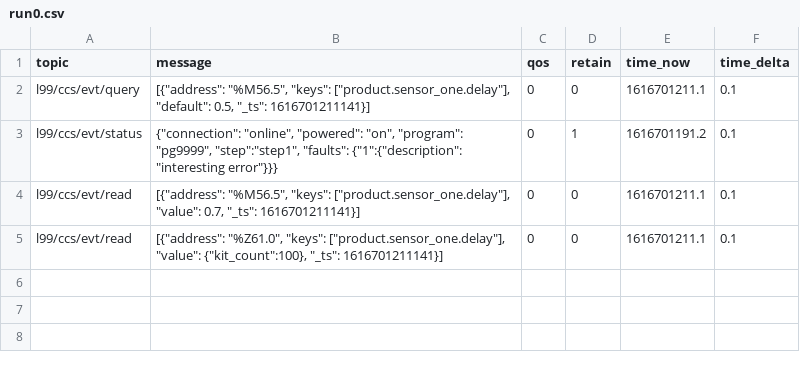
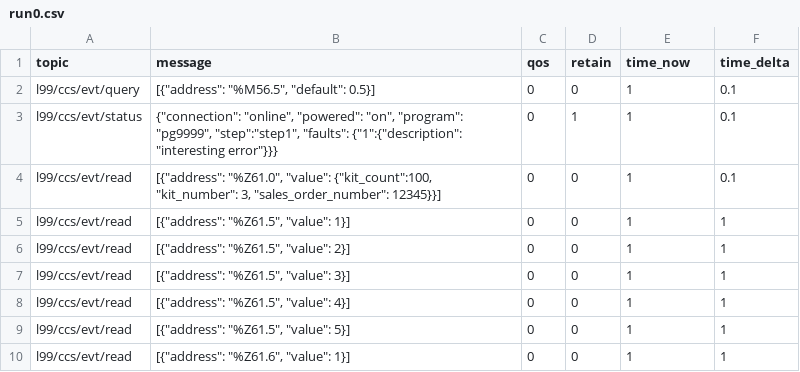
Before and after one commit to Ladder99/ladder99, a CSV file: modules/process/kitting-line/recordings/run0.csv, drawn as a sheet.

```diff
--- a/modules/process/kitting-line/recordings/run0.csv
+++ b/modules/process/kitting-line/recordings/run0.csv
@@ -1,5 +1,10 @@
 topic,message,qos,retain,time_now,time_delta
-l99/ccs/evt/query,"[{""address"": ""%M56.5"", ""keys"": [""product.sensor_one.delay""], ""default"": 0.5, ""_ts"": 1616701211141}]",0,0,1616701211.1,0.1
-l99/ccs/evt/status,"{""connection"": ""online"", ""powered"": ""on"", ""program"": ""pg9999"", ""step"":""step1"", ""faults"": {""1"":{""description"": ""interesting error""}}}",0,1,1616701191.2,0.1
-l99/ccs/evt/read,"[{""address"": ""%M56.5"", ""keys"": [""product.sensor_one.delay""], ""value"": 0.7, ""_ts"": 1616701211141}]",0,0,1616701211.1,0.1
-l99/ccs/evt/read,"[{""address"": ""%Z61.0"", ""keys"": [""product.sensor_one.delay""], ""value"": {""kit_count"":100}, ""_ts"": 1616701211141}]",0,0,1616701211.1,0.1
+l99/ccs/evt/query,"[{""address"": ""%M56.5"", ""default"": 0.5}]",0,0,1,0.1
+l99/ccs/evt/status,"{""connection"": ""online"", ""powered"": ""on"", ""program"": ""pg9999"", ""step"":""step1"", ""faults"": {""1"":{""description"": ""interesting error""}}}",0,1,1,0.1
+l99/ccs/evt/read,"[{""address"": ""%Z61.0"", ""value"": {""kit_count"":100, ""kit_number"": 3, ""sales_order_number"": 12345}}]",0,0,1,0.1
+l99/ccs/evt/read,"[{""address"": ""%Z61.5"", ""value"": 1}]",0,0,1,1
+l99/ccs/evt/read,"[{""address"": ""%Z61.5"", ""value"": 2}]",0,0,1,1
+l99/ccs/evt/read,"[{""address"": ""%Z61.5"", ""value"": 3}]",0,0,1,1
+l99/ccs/evt/read,"[{""address"": ""%Z61.5"", ""value"": 4}]",0,0,1,1
+l99/ccs/evt/read,"[{""address"": ""%Z61.5"", ""value"": 5}]",0,0,1,1
+l99/ccs/evt/read,"[{""address"": ""%Z61.6"", ""value"": 1}]",0,0,1,1
```
Also changed, not shown: 1 other file.
